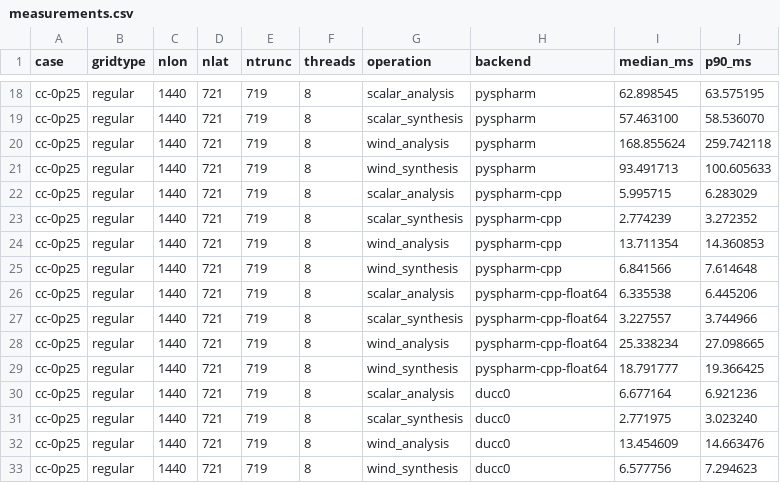
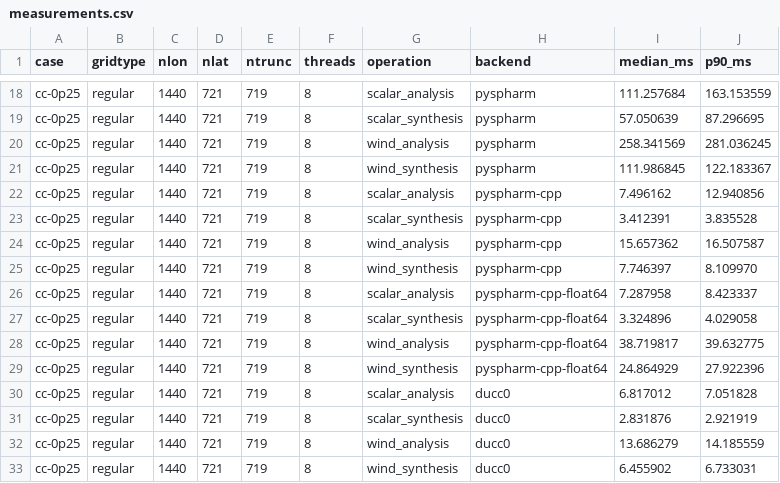
Before and after one commit to mwyau/pyspharm-cpp, a CSV file: benchmarks/measurements.csv, drawn as a sheet; only a part is shown, gaps mark what is left out; the diff covers the shown part only; the diff names each change by its address in the sheet, - before the commit and + after, or states it on an @@ line.

```diff
--- a/benchmarks/measurements.csv
+++ b/benchmarks/measurements.csv
-I18 (median_ms): 62.898545
+I18 (median_ms): 111.257684
-J18 (p90_ms): 63.575195
+J18 (p90_ms): 163.153559
-I19 (median_ms): 57.463100
+I19 (median_ms): 57.050639
-J19 (p90_ms): 58.536070
+J19 (p90_ms): 87.296695
-I20 (median_ms): 168.855624
+I20 (median_ms): 258.341569
-J20 (p90_ms): 259.742118
+J20 (p90_ms): 281.036245
-I21 (median_ms): 93.491713
+I21 (median_ms): 111.986845
-J21 (p90_ms): 100.605633
+J21 (p90_ms): 122.183367
-I22 (median_ms): 5.995715
+I22 (median_ms): 7.496162
-J22 (p90_ms): 6.283029
+J22 (p90_ms): 12.940856
-I23 (median_ms): 2.774239
+I23 (median_ms): 3.412391
-J23 (p90_ms): 3.272352
+J23 (p90_ms): 3.835528
-I24 (median_ms): 13.711354
+I24 (median_ms): 15.657362
-J24 (p90_ms): 14.360853
+J24 (p90_ms): 16.507587
-I25 (median_ms): 6.841566
+I25 (median_ms): 7.746397
-J25 (p90_ms): 7.614648
+J25 (p90_ms): 8.109970
-I26 (median_ms): 6.335538
+I26 (median_ms): 7.287958
-J26 (p90_ms): 6.445206
+J26 (p90_ms): 8.423337
-I27 (median_ms): 3.227557
+I27 (median_ms): 3.324896
-J27 (p90_ms): 3.744966
+J27 (p90_ms): 4.029058
-I28 (median_ms): 25.338234
+I28 (median_ms): 38.719817
-J28 (p90_ms): 27.098665
+J28 (p90_ms): 39.632775
-I29 (median_ms): 18.791777
+I29 (median_ms): 24.864929
-J29 (p90_ms): 19.366425
+J29 (p90_ms): 27.922396
-I30 (median_ms): 6.677164
+I30 (median_ms): 6.817012
-J30 (p90_ms): 6.921236
+J30 (p90_ms): 7.051828
-I31 (median_ms): 2.771975
+I31 (median_ms): 2.831876
-J31 (p90_ms): 3.023240
+J31 (p90_ms): 2.921919
-I32 (median_ms): 13.454609
+I32 (median_ms): 13.686279
-J32 (p90_ms): 14.663476
+J32 (p90_ms): 14.185559
-I33 (median_ms): 6.577756
+I33 (median_ms): 6.455902
-J33 (p90_ms): 7.294623
+J33 (p90_ms): 6.733031
```
Also changed, not shown: 128 edited cells elsewhere in this file, 8 other files.
